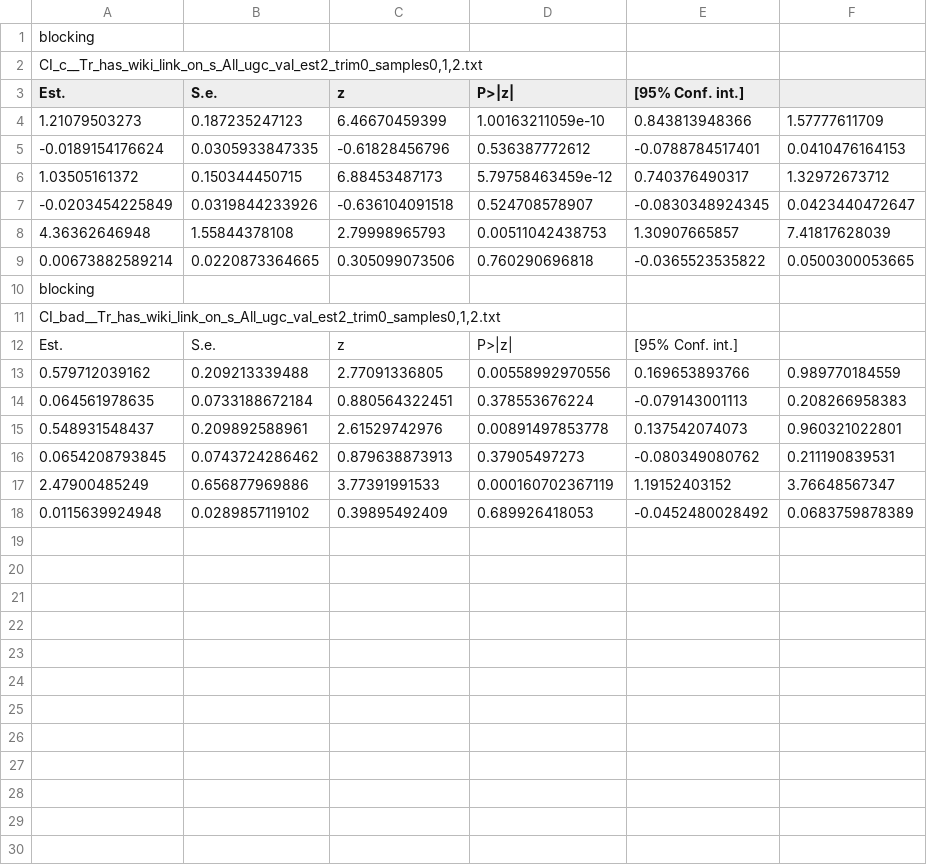
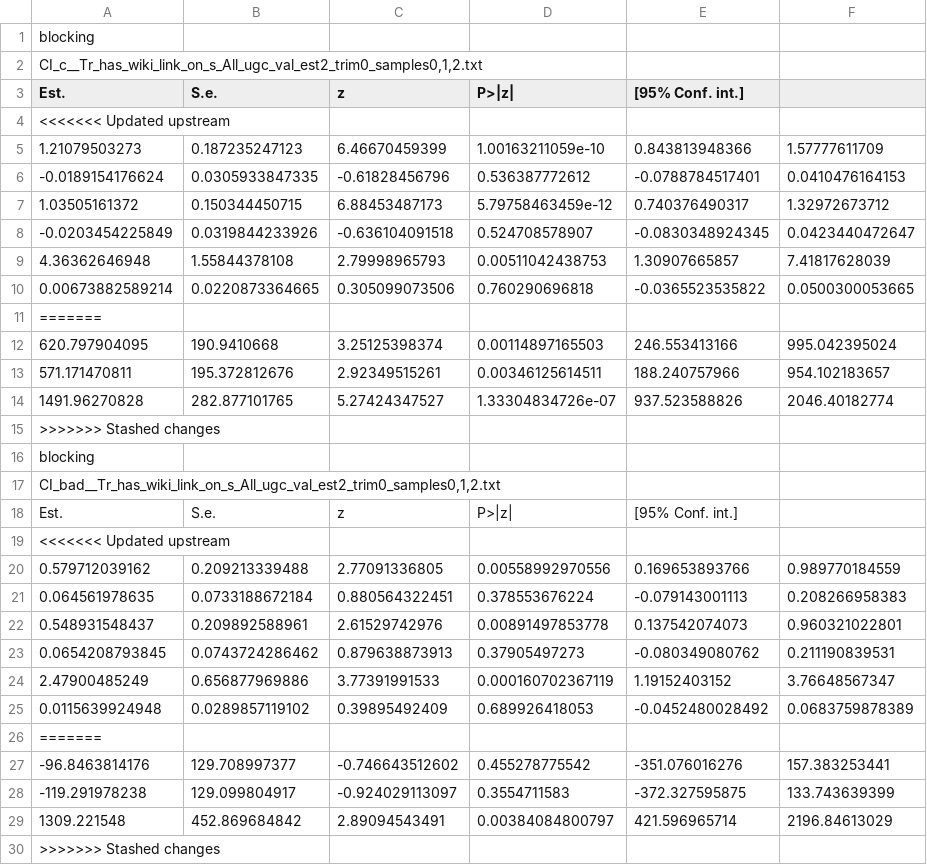
Before and after one commit to nickmvincent/ugc-val-est, a CSV file: SUMMARY_s.csv, drawn as a sheet; the diff names each change by its address in the sheet, - before the commit and + after, or states it on an @@ line.

```diff
--- a/SUMMARY_s.csv
+++ b/SUMMARY_s.csv
+row 4: <<<<<<< Updated upstream
+row 11: =======
+row 12: 620.797904095 | 190.9410668 | 3.25125398374 | 0.00114897165503 | 246.553413166 | 995.042395024
+row 13: 571.171470811 | 195.372812676 | 2.92349515261 | 0.00346125614511 | 188.240757966 | 954.102183657
+row 14: 1491.96270828 | 282.877101765 | 5.27424347527 | 1.33304834726e-07 | 937.523588826 | 2046.40182774
+row 15: >>>>>>> Stashed changes
+row 19: <<<<<<< Updated upstream
+row 26: =======
+row 27: -96.8463814176 | 129.708997377 | -0.746643512602 | 0.455278775542 | -351.076016276 | 157.383253441
+row 28: -119.291978238 | 129.099804917 | -0.924029113097 | 0.3554711583 | -372.327595875 | 133.743639399
+row 29: 1309.221548 | 452.869684842 | 2.89094543491 | 0.00384084800797 | 421.596965714 | 2196.84613029
+row 30: >>>>>>> Stashed changes
```
Also changed, not shown: csv_files/STATS_on_s_rq_13_ugc_val_est2_samples0,1,2.csv, csv_files/STATS_on_s_rq_14_ugc_val_est2_samples0,1,2.csv, 22 other files.
